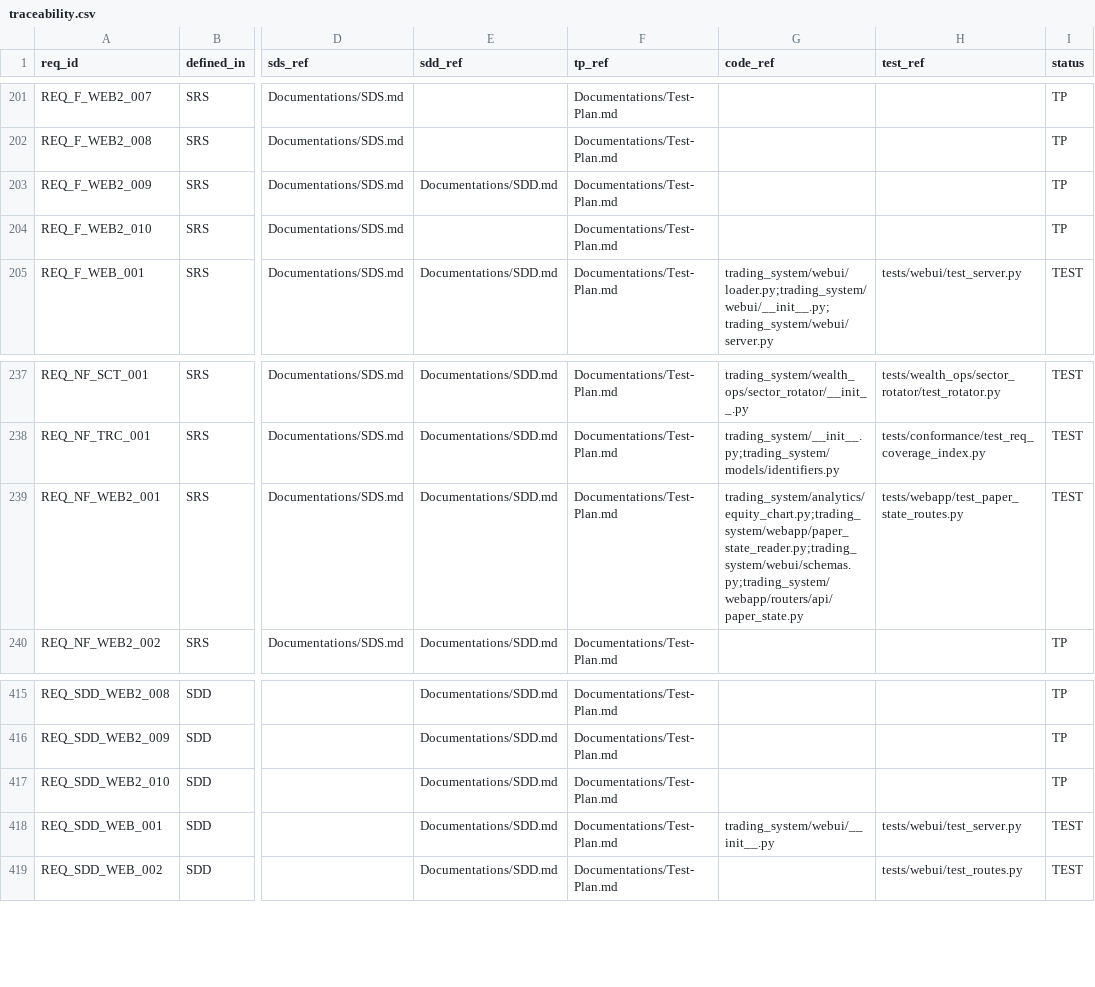
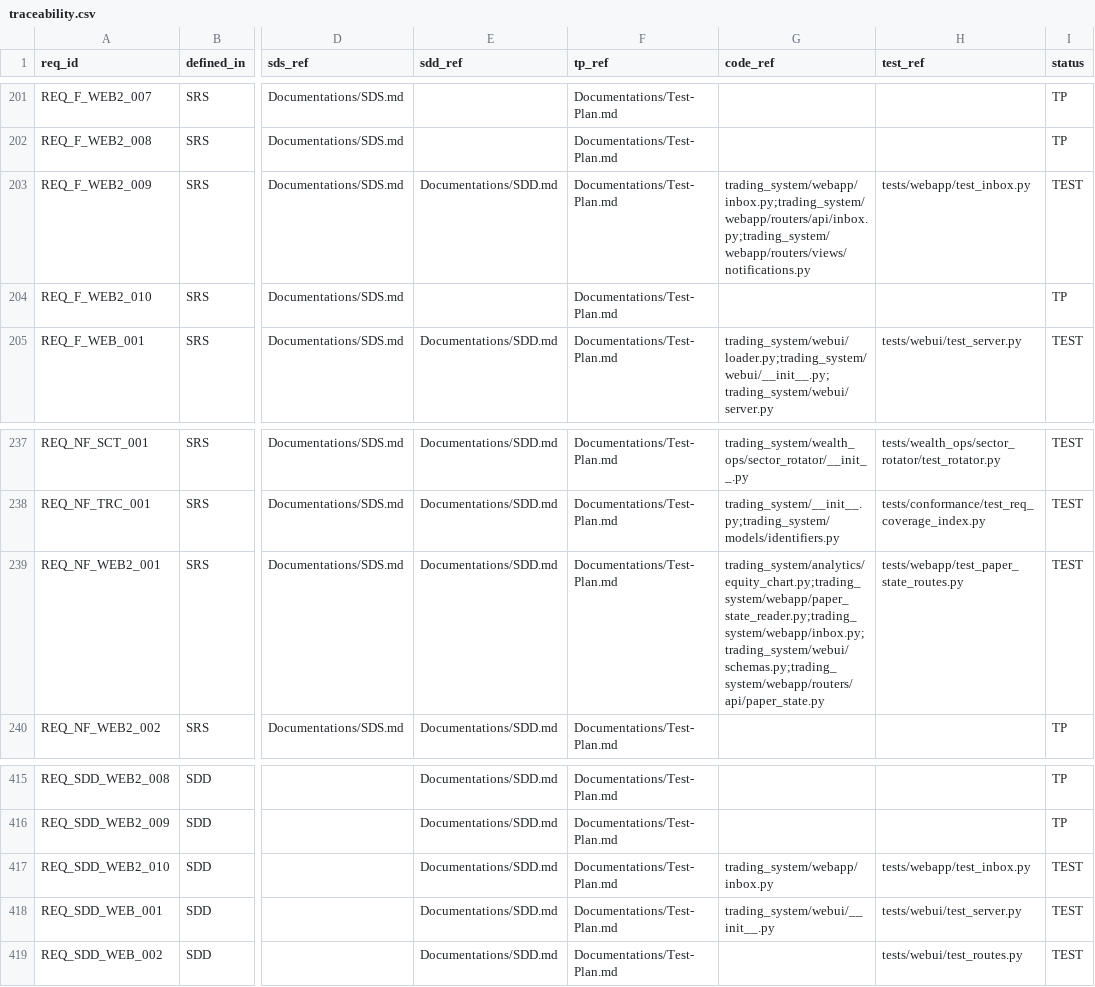
Before and after one commit to lfazio/trading-bot, a CSV file: docs/traceability.csv, drawn as a sheet; only a part is shown, gaps mark what is left out; the diff names each change by its address in the sheet, - before the commit and + after, or states it on an @@ line.

```diff
--- a/docs/traceability.csv
+++ b/docs/traceability.csv
-G203 (code_ref): (empty)
+G203 (code_ref): trading_system/webapp/inbox.py;trading_system/webapp/routers/api/inbox.py;trading_system/webapp/routers/views/notifications.py
-H203 (test_ref): (empty)
+H203 (test_ref): tests/webapp/test_inbox.py
-I203 (status): TP
+I203 (status): TEST
-G239 (code_ref): trading_system/analytics/equity_chart.py;trading_system/webapp/paper_state_reader.py;trading_system/webui/schemas.py;trading_system/webapp/routers/api/paper_state.py
+G239 (code_ref): trading_system/analytics/equity_chart.py;trading_system/webapp/paper_state_reader.py;trading_system/webapp/inbox.py;trading_system/webui/schemas.py;trading_system/webapp/routers/api/paper_state.py
-G417 (code_ref): (empty)
+G417 (code_ref): trading_system/webapp/inbox.py
-H417 (test_ref): (empty)
+H417 (test_ref): tests/webapp/test_inbox.py
-I417 (status): TP
+I417 (status): TEST
```
Also changed, not shown: 10 other files.
